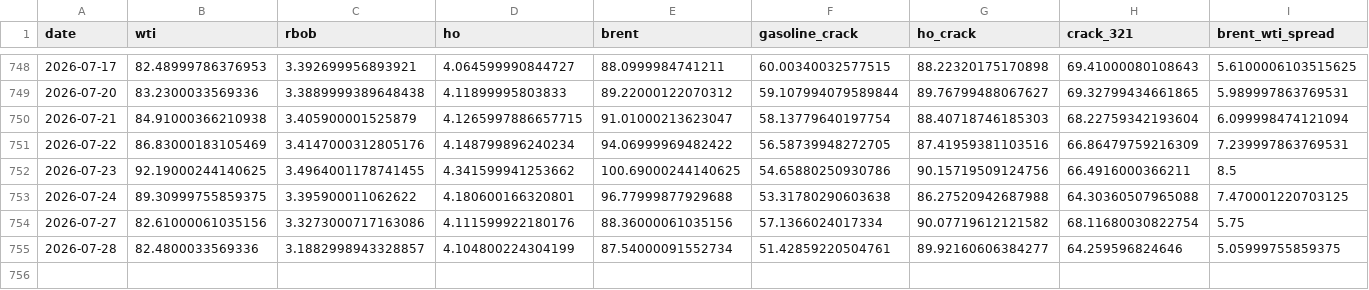
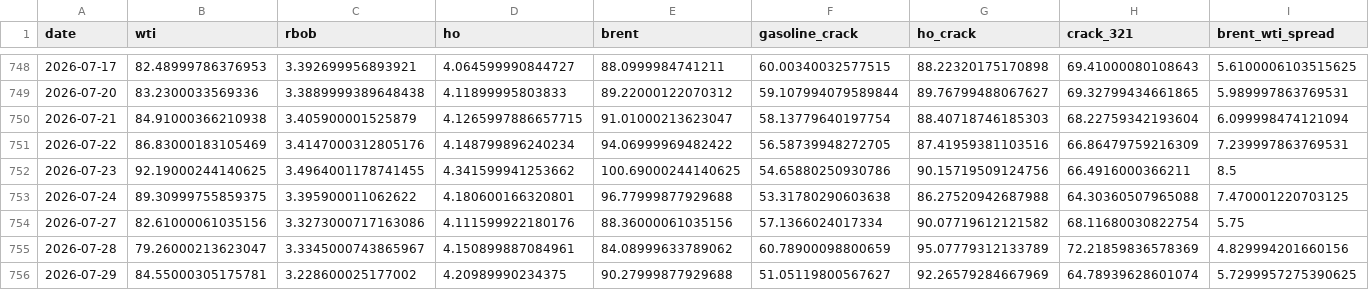
Before and after one commit to ela113arm-arch/macro-data-tracker, a CSV file: data/crack_spreads.csv, drawn as a sheet; only a part is shown, gaps mark what is left out; rows hold the shown columns only; the diff covers the shown part only; the diff names each change by its address in the sheet, - before the commit and + after, or states it on an @@ line.

```diff
--- a/data/crack_spreads.csv
+++ b/data/crack_spreads.csv
-B755 (wti): 82.4800033569336
+B755 (wti): 79.26000213623047
-C755 (rbob): 3.1882998943328857
+C755 (rbob): 3.3345000743865967
-D755 (ho): 4.104800224304199
+D755 (ho): 4.150899887084961
-E755 (brent): 87.54000091552734
+E755 (brent): 84.08999633789062
-F755 (gasoline_crack): 51.42859220504761
+F755 (gasoline_crack): 60.78900098800659
-G755 (ho_crack): 89.92160606384277
+G755 (ho_crack): 95.07779312133789
-H755 (crack_321): 64.259596824646
+H755 (crack_321): 72.21859836578369
-I755 (brent_wti_spread): 5.05999755859375
+I755 (brent_wti_spread): 4.829994201660156
+row 756: 2026-07-29 | 84.55000305175781 | 3.228600025177002 | 4.20989990234375 | 90.27999877929688 | 51.05119800567627 | 92.26579284667969 | 64.78939628601074 | 5.7299957275390625
```
Also changed, not shown: 4 edited cells elsewhere in this file, data/baltic_dry.csv, data/cftc_positioning.csv, 9 other files.
